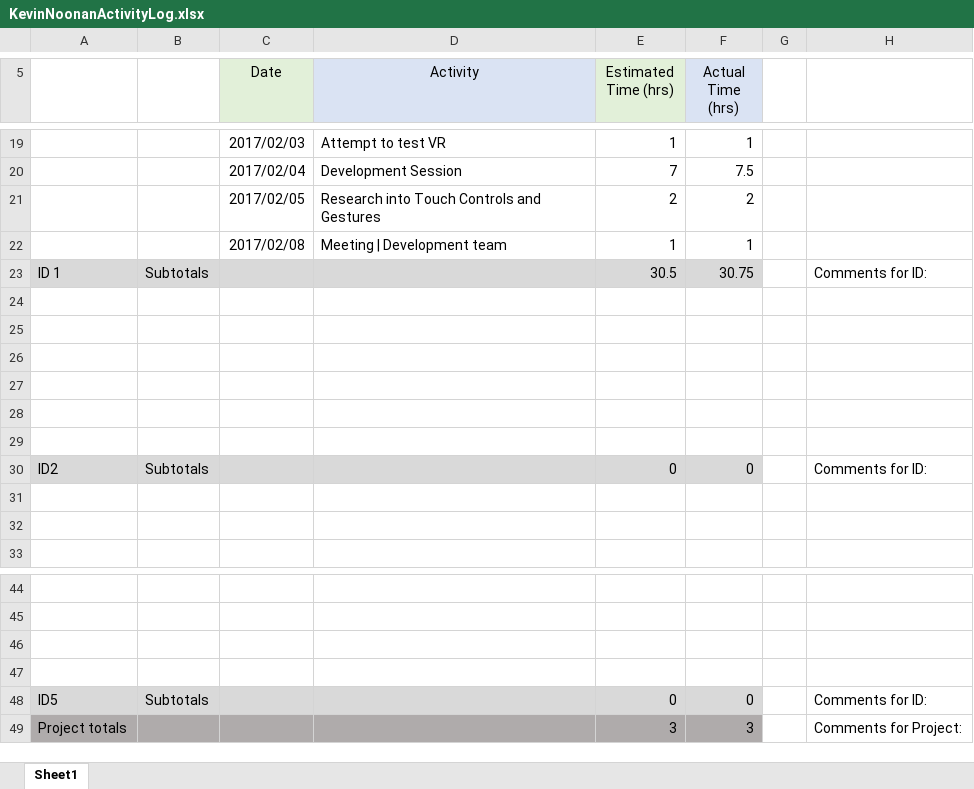
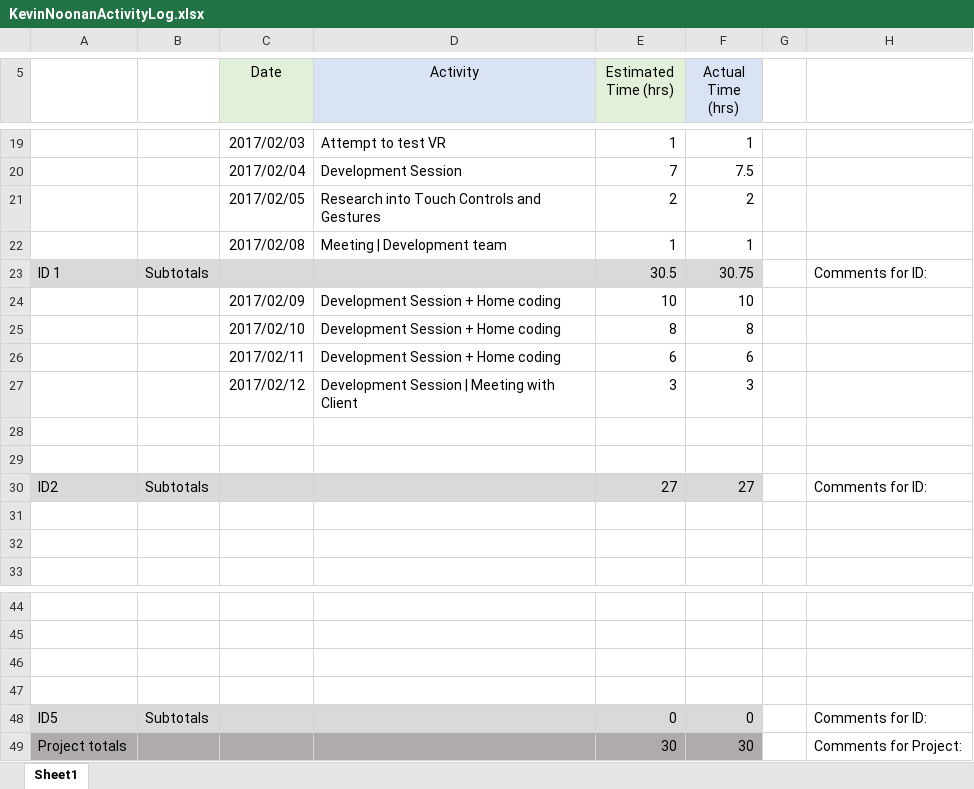
Before and after one commit to EvanSnook/CMPT371Team3, an Excel workbook: Documents/Schedule/Logs/KevinNoonanActivityLog.xlsx, sheet Sheet1, drawn as a sheet; only a part is shown, gaps mark what is left out; values as stored, in another font and other column widths than the file's, no borders; removed rows and columns are numbered as before the commit, all else as after; the diff names each change by its address in the sheet, - before the commit and + after, or states it on an @@ line.

Commit message:
Updating Activity Log

```diff
--- a/Documents/Schedule/Logs/KevinNoonanActivityLog.xlsx (sheet Sheet1)
+++ b/Documents/Schedule/Logs/KevinNoonanActivityLog.xlsx (sheet Sheet1)
+row 24:  |  | 2017/02/09 | Development Session + Home coding | 10 | 10
+row 25:  |  | 2017/02/10 | Development Session + Home coding | 8 | 8
+row 26:  |  | 2017/02/11 | Development Session + Home coding | 6 | 6
+row 27:  |  | 2017/02/12 | Development Session | Meeting with Client | 3 | 3
-row 26: (empty)
-row 27: (empty)
-row 28: (empty)
-row 29: (empty)
-E30 (Estimated Time (hrs)): 0
+E30 (Estimated Time (hrs)): 27
-F30 (Actual Time (hrs)): 0
+F30 (Actual Time (hrs)): 27
-E49 (Estimated Time (hrs)): 3
+E49 (Estimated Time (hrs)): 30
-F49 (Actual Time (hrs)): 3
+F49 (Actual Time (hrs)): 30
```
